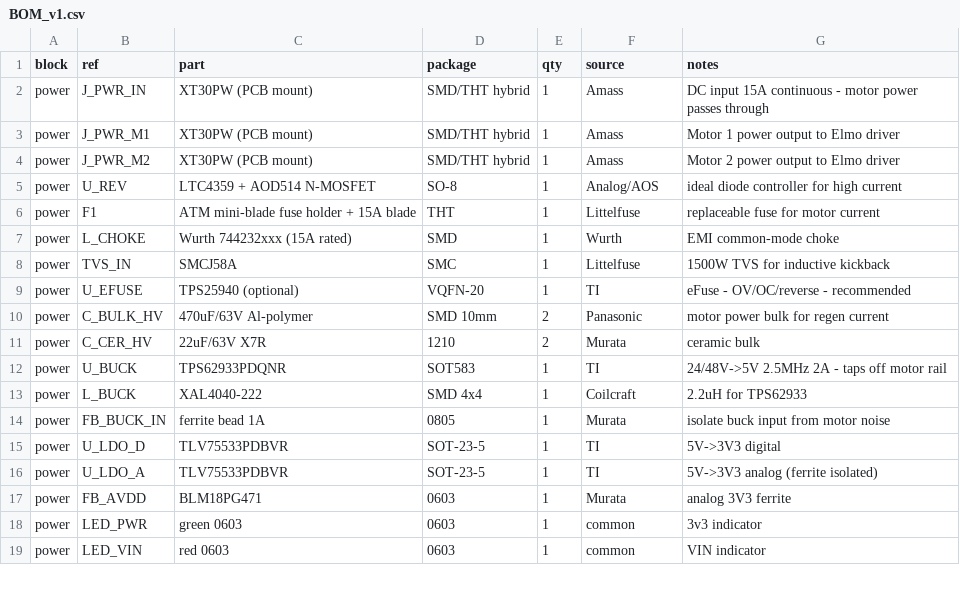
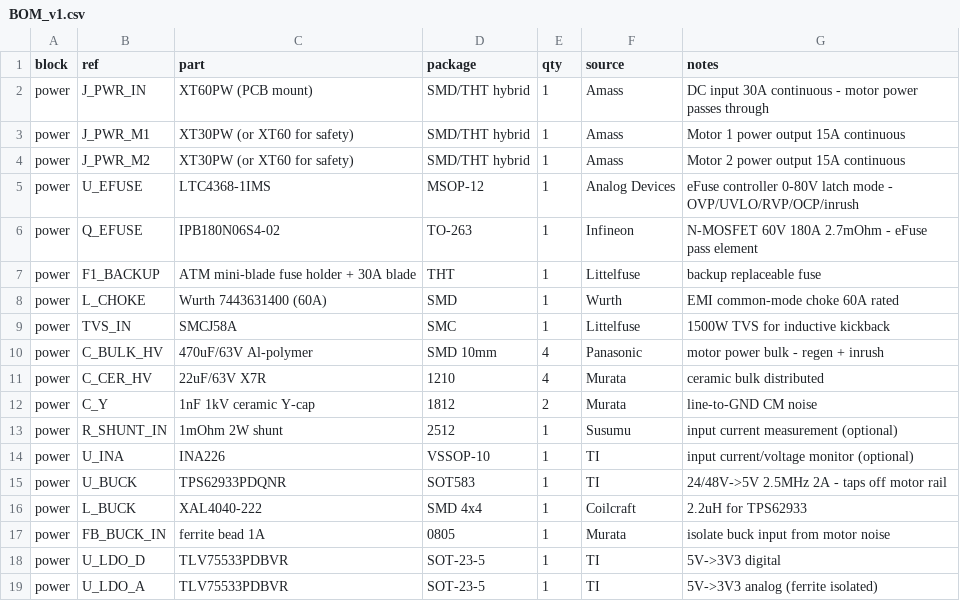
Before and after one commit to chobyeongjun/AR_Walker, a CSV file: STM_Board/parts/BOM_v1.csv, drawn as a sheet; only a part is shown; the shorter side is filled out with more unchanged rows.

```diff
--- a/STM_Board/parts/BOM_v1.csv
+++ b/STM_Board/parts/BOM_v1.csv
@@ -1,12 +1,15 @@
 block,ref,part,package,qty,source,notes
-power,J_PWR_IN,XT30PW (PCB mount),SMD/THT hybrid,1,Amass,DC input 15A continuous - motor power passes through
-power,J_PWR_M1,XT30PW (PCB mount),SMD/THT hybrid,1,Amass,Motor 1 power output to Elmo driver
-power,J_PWR_M2,XT30PW (PCB mount),SMD/THT hybrid,1,Amass,Motor 2 power output to Elmo driver
-power,U_REV,LTC4359 + AOD514 N-MOSFET,SO-8,1,Analog/AOS,ideal diode controller for high current
-power,F1,ATM mini-blade fuse holder + 15A blade,THT,1,Littelfuse,replaceable fuse for motor current
-power,L_CHOKE,Wurth 744232xxx (15A rated),SMD,1,Wurth,EMI common-mode choke
+power,J_PWR_IN,XT60PW (PCB mount),SMD/THT hybrid,1,Amass,DC input 30A continuous - motor power passes through
+power,J_PWR_M1,XT30PW (or XT60 for safety),SMD/THT hybrid,1,Amass,Motor 1 power output 15A continuous
+power,J_PWR_M2,XT30PW (or XT60 for safety),SMD/THT hybrid,1,Amass,Motor 2 power output 15A continuous
+power,U_EFUSE,LTC4368-1IMS,MSOP-12,1,Analog Devices,eFuse controller 0-80V latch mode - OVP/UVLO/RVP/OCP/inrush
+power,Q_EFUSE,IPB180N06S4-02,TO-263,1,Infineon,N-MOSFET 60V 180A 2.7mOhm - eFuse pass element
+power,F1_BACKUP,ATM mini-blade fuse holder + 30A blade,THT,1,Littelfuse,backup replaceable fuse
+power,L_CHOKE,Wurth 7443631400 (60A),SMD,1,Wurth,EMI common-mode choke 60A rated
 power,TVS_IN,SMCJ58A,SMC,1,Littelfuse,1500W TVS for inductive kickback
-power,U_EFUSE,TPS25940 (optional),VQFN-20,1,TI,eFuse - OV/OC/reverse - recommended
-power,C_BULK_HV,470uF/63V Al-polymer,SMD 10mm,2,Panasonic,motor power bulk for regen current
-power,C_CER_HV,22uF/63V X7R,1210,2,Murata,ceramic bulk
+power,C_BULK_HV,470uF/63V Al-polymer,SMD 10mm,4,Panasonic,motor power bulk - regen + inrush
+power,C_CER_HV,22uF/63V X7R,1210,4,Murata,ceramic bulk distributed
+power,C_Y,1nF 1kV ceramic Y-cap,1812,2,Murata,line-to-GND CM noise
+power,R_SHUNT_IN,1mOhm 2W shunt,2512,1,Susumu,input current measurement (optional)
+power,U_INA,INA226,VSSOP-10,1,TI,input current/voltage monitor (optional)
 power,U_BUCK,TPS62933PDQNR,SOT583,1,TI,24/48V->5V 2.5MHz 2A - taps off motor rail
```
Also changed, not shown: 2 other files.
